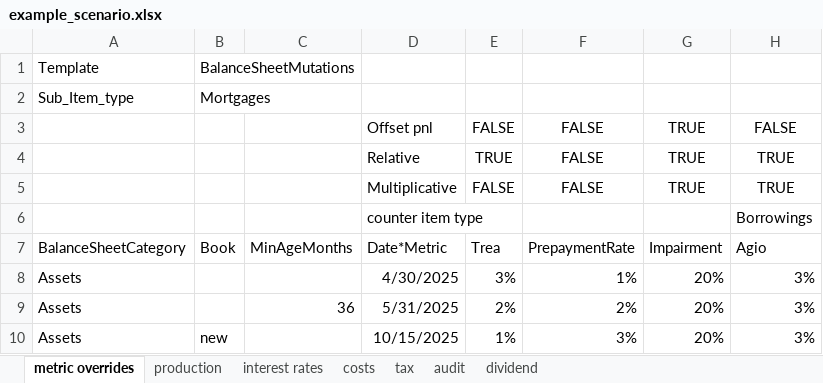
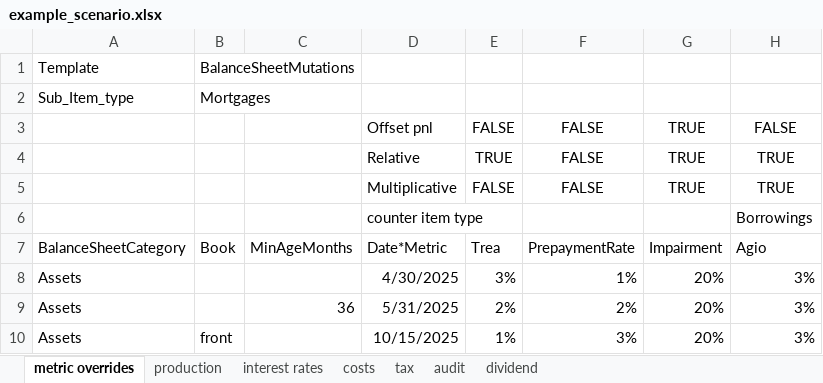
Before and after one commit to woutersolutions/BankProjections, an Excel workbook: src/examples/scenarios/example_scenario.xlsx, sheet metric overrides, drawn as a sheet; values as stored, in another font and other column widths than the file's, no borders; the diff names each change by its address in the sheet, - before the commit and + after, or states it on an @@ line.

Commit message:
Rename old and new book to backbook and frontbook

```diff
--- a/src/examples/scenarios/example_scenario.xlsx (sheet metric overrides)
+++ b/src/examples/scenarios/example_scenario.xlsx (sheet metric overrides)
-B10: new
+B10: front
```
Also changed, not shown: sheet dividend, 4 other files.
